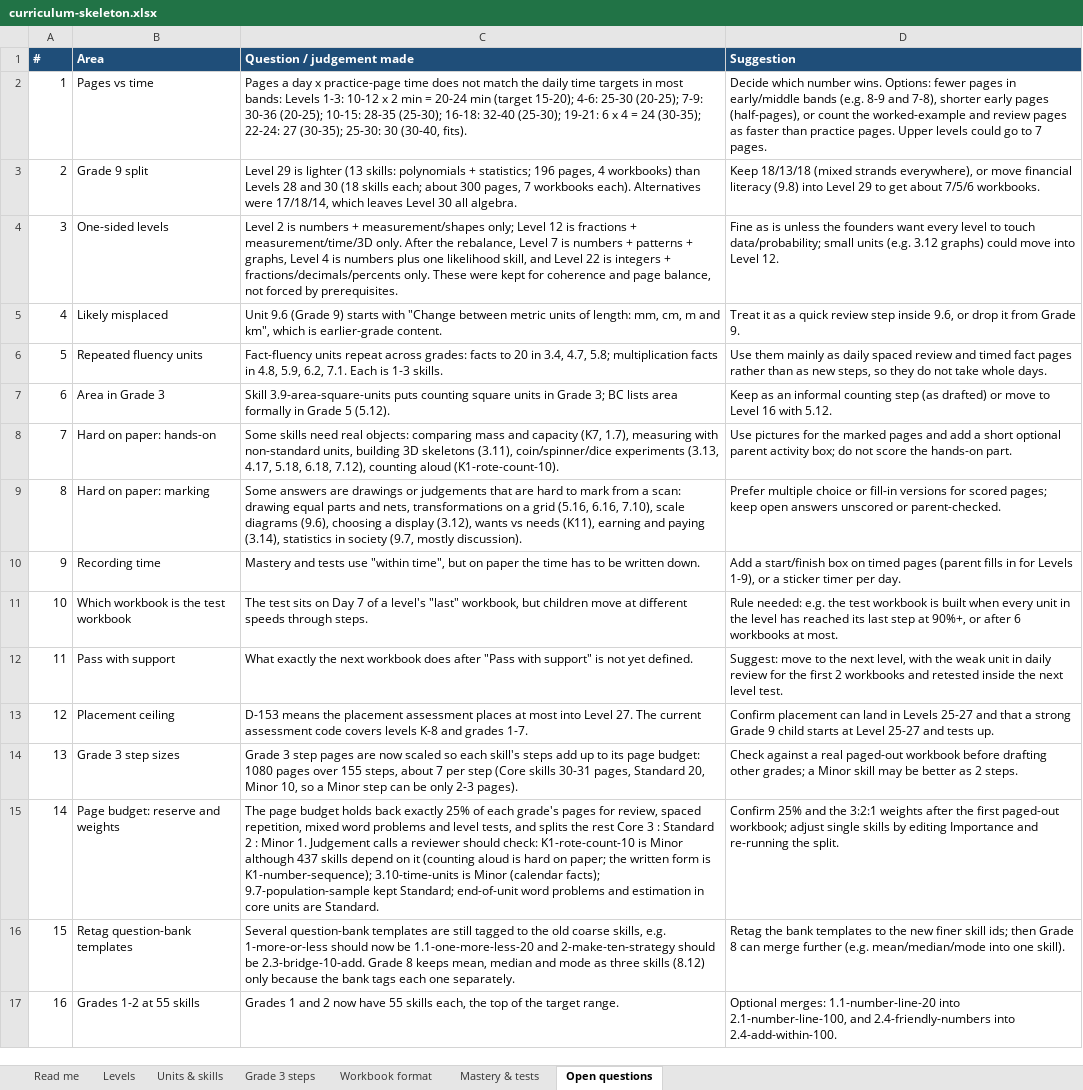
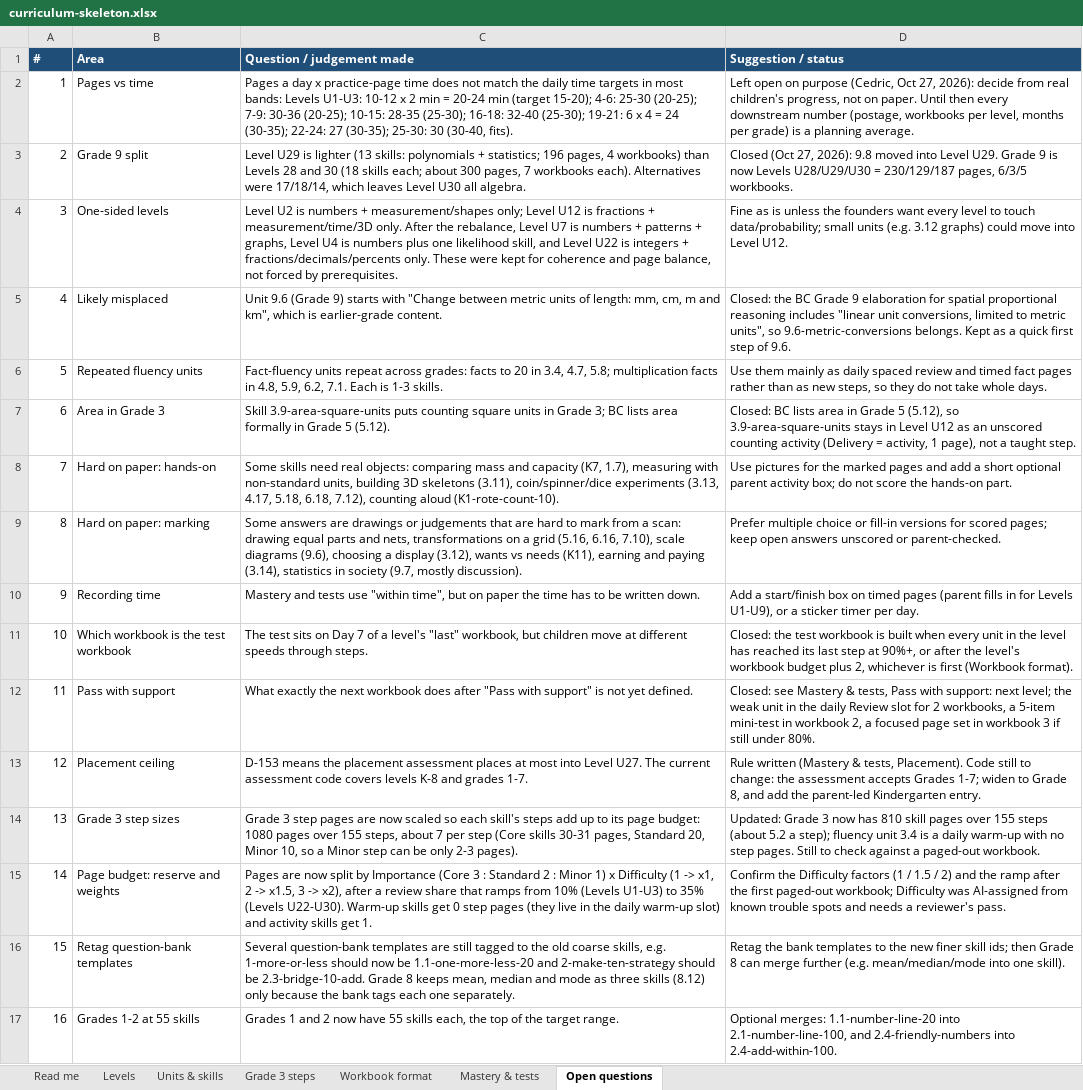
Before and after one commit to Savar-G/unica-learning, an Excel workbook: .design/workbooks/samples/curriculum-skeleton.xlsx, sheet Open questions, drawn as a sheet; only a part is shown; values as stored, in another font and other column widths than the file's, no borders; the diff covers the shown part only; the diff names each change by its address in the sheet, - before the commit and + after, or states it on an @@ line.

```diff
--- a/.design/workbooks/samples/curriculum-skeleton.xlsx (sheet Open questions)
+++ b/.design/workbooks/samples/curriculum-skeleton.xlsx (sheet Open questions)
-D1: Suggestion
+D1: Suggestion / status
-C2 (Question / judgement made): …bands: Levels 1-3: 10-12 x…
+C2 (Question / judgement made): …bands: Levels U1-U3: 10-12 x…
-D2 (Suggestion / status): Decide which number wins. Options: fewer pages in early/middle bands (e.g. 8-9 and 7-8), shorter early pages (half-pages), or count the worked-example and review pages as faster than practice pages. Upper levels could go to 7 pages.
+D2 (Suggestion / status): Left open on purpose (Cedric, Oct 27, 2026): decide from real children's progress, not on paper. Until then every downstream number (postage, workbooks per level, months per grade) is a planning average.
-C3 (Question / judgement made): Level 29 is lighter (13 skills: polynomials + statistics; 196 pages, 4 workbooks) than Levels 28 and 30 (18 skills each; about 300 pages, 7 workbooks each). Alternatives were 17/18/14, which leaves Level 30 all algebra.
+C3 (Question / judgement made): Level U29 is lighter (13 skills: polynomials + statistics; 196 pages, 4 workbooks) than Levels 28 and 30 (18 skills each; about 300 pages, 7 workbooks each). Alternatives were 17/18/14, which leaves Level U30 all algebra.
-D3 (Suggestion / status): Keep 18/13/18 (mixed strands everywhere), or move financial literacy (9.8) into Level 29 to get about 7/5/6 workbooks.
+D3 (Suggestion / status): Closed (Oct 27, 2026): 9.8 moved into Level U29. Grade 9 is now Levels U28/U29/U30 = 230/129/187 pages, 6/3/5 workbooks.
-C4 (Question / judgement made): Level 2 is numbers + measurement/shapes only; Level 12 is fractions + measurement/time/3D only. After the rebalance, Level 7 is numbers + patterns + graphs, Level 4 is numbers plus one likelihood skill, and Level 22 is integers…
+C4 (Question / judgement made): Level U2 is numbers + measurement/shapes only; Level U12 is fractions + measurement/time/3D only. After the rebalance, Level U7 is numbers + patterns + graphs, Level U4 is numbers plus one likelihood skill, and Level U22 is integers…
-D4 (Suggestion / status): …into Level 12.
+D4 (Suggestion / status): …into Level U12.
-D5 (Suggestion / status): Treat it as a quick review step inside 9.6, or drop it from Grade 9.
+D5 (Suggestion / status): Closed: the BC Grade 9 elaboration for spatial proportional reasoning includes "linear unit conversions, limited to metric units", so 9.6-metric-conversions belongs. Kept as a quick first step of 9.6.
-D7 (Suggestion / status): Keep as an informal counting step (as drafted) or move to Level 16 with 5.12.
+D7 (Suggestion / status): Closed: BC lists area in Grade 5 (5.12), so 3.9-area-square-units stays in Level U12 as an unscored counting activity (Delivery = activity, 1 page), not a taught step.
-D10 (Suggestion / status): …for Levels 1-9), or a…
+D10 (Suggestion / status): …for Levels U1-U9), or a…
-D11 (Suggestion / status): Rule needed: e.g. the test workbook is built when every unit in the level has reached its last step at 90%+, or after 6 workbooks at most.
+D11 (Suggestion / status): Closed: the test workbook is built when every unit in the level has reached its last step at 90%+, or after the level's workbook budget plus 2, whichever is first (Workbook format).
-D12 (Suggestion / status): Suggest: move to the next level, with the weak unit in daily review for the first 2 workbooks and retested inside the next level test.
+D12 (Suggestion / status): Closed: see Mastery & tests, Pass with support: next level; the weak unit in the daily Review slot for 2 workbooks, a 5-item mini-test in workbook 2, a focused page set in workbook 3 if still under 80%.
-C13 (Question / judgement made): …into Level 27. The current…
+C13 (Question / judgement made): …into Level U27. The current…
-D13 (Suggestion / status): Confirm placement can land in Levels 25-27 and that a strong Grade 9 child starts at Level 25-27 and tests up.
+D13 (Suggestion / status): Rule written (Mastery & tests, Placement). Code still to change: the assessment accepts Grades 1-7; widen to Grade 8, and add the parent-led Kindergarten entry.
-D14 (Suggestion / status): Check against a real paged-out workbook before drafting other grades; a Minor skill may be better as 2 steps.
+D14 (Suggestion / status): Updated: Grade 3 now has 810 skill pages over 155 steps (about 5.2 a step); fluency unit 3.4 is a daily warm-up with no step pages. Still to check against a paged-out workbook.
-C15 (Question / judgement made): The page budget holds back exactly 25% of each grade's pages for review, spaced repetition, mixed word problems and level tests, and splits the rest Core 3 : Standard 2 : Minor 1. Judgement calls a reviewer should check: K1-rote-count-10 is Minor although 437 skills depend on it (counting aloud is hard on paper; the written form is K1-number-sequence); 3.10-time-units is Minor (calendar facts); 9.7-population-sample kept Standard; end-of-unit word problems and estimation in core units are Standard.
+C15 (Question / judgement made): Pages are now split by Importance (Core 3 : Standard 2 : Minor 1) x Difficulty (1 -> x1, 2 -> x1.5, 3 -> x2), after a review share that ramps from 10% (Levels U1-U3) to 35% (Levels U22-U30). Warm-up skills get 0 step pages (they live in the daily warm-up slot) and activity skills get 1.
-D15 (Suggestion / status): Confirm 25% and the 3:2:1 weights after the first paged-out workbook; adjust single skills by editing Importance and re-running the split.
+D15 (Suggestion / status): Confirm the Difficulty factors (1 / 1.5 / 2) and the ramp after the first paged-out workbook; Difficulty was AI-assigned from known trouble spots and needs a reviewer's pass.
```
Also changed, not shown: 12 added rows elsewhere in this sheet, sheet Units & skills, sheet Grade 3 steps, sheet Workbook format, sheet Levels, sheet Mastery & tests, sheet Read me, 4 other files.
